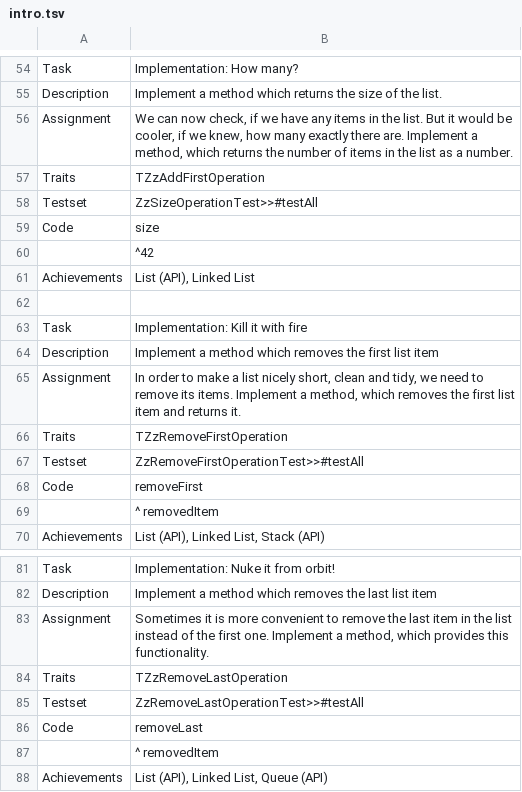
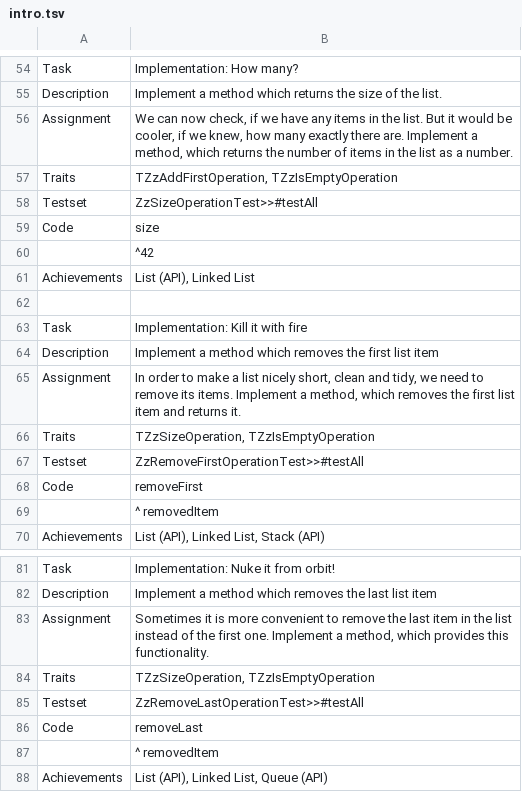
Before and after one commit to leoschweizer/LizViz, a TSV file: dependencies/units/intro.tsv, drawn as a sheet; only a part is shown, gaps mark what is left out.

Commit message:
Update intro.tsv

```diff
--- a/dependencies/units/intro.tsv
+++ b/dependencies/units/intro.tsv
@@ -56,3 +56,3 @@ Description	Implement a method which returns the size of the list.
 Assignment	We can now check, if we have any items in the list. But it would be cooler, if we knew, how many exactly there are. Implement a method, which returns the number of items in the list as a number.
-Traits	TZzAddFirstOperation
+Traits	TZzAddFirstOperation, TZzIsEmptyOperation
 Testset	ZzSizeOperationTest>>#testAll
@@ -65,3 +65,3 @@ Description	Implement a method which removes the first list item
 Assignment	In order to make a list nicely short, clean and tidy, we need to remove its items. Implement a method, which removes the first list item and returns it.
-Traits	TZzRemoveFirstOperation
+Traits	TZzSizeOperation, TZzIsEmptyOperation
 Testset	ZzRemoveFirstOperationTest>>#testAll
@@ -83,3 +83,3 @@ Description	Implement a method which removes the last list item
 Assignment	Sometimes it is more convenient to remove the last item in the list instead of the first one. Implement a method, which provides this functionality.
-Traits	TZzRemoveLastOperation
+Traits	TZzSizeOperation, TZzIsEmptyOperation
 Testset	ZzRemoveLastOperationTest>>#testAll
```
